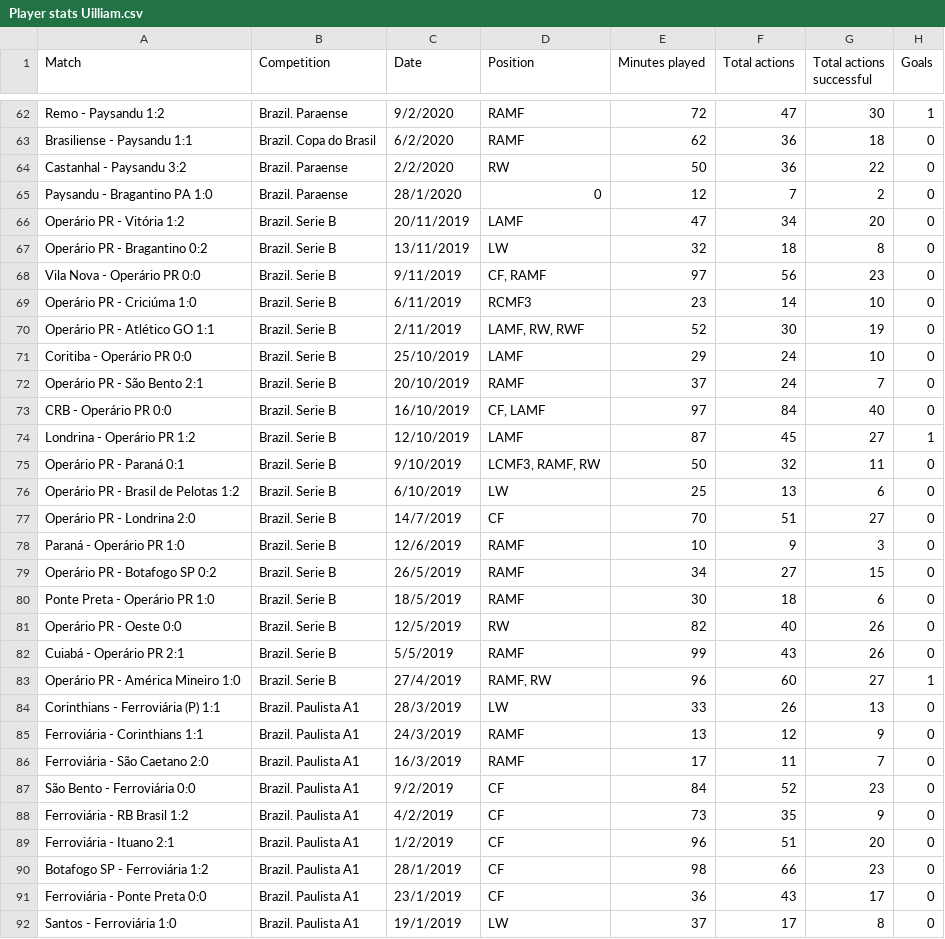
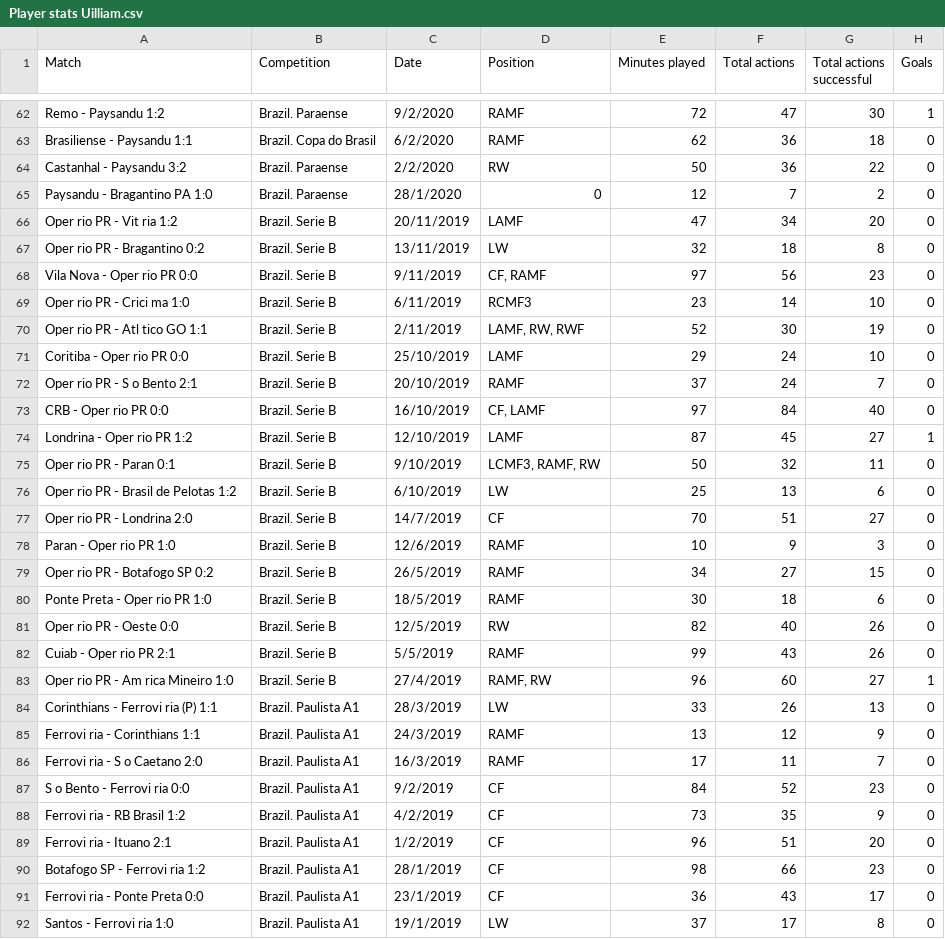
Before and after one commit to darfattt/scouting-hub, a CSV file: data/stats/Player stats Uilliam.csv, drawn as a sheet; only a part is shown, gaps mark what is left out; the diff covers the shown part only; the diff names each change by its address in the sheet, - before the commit and + after, or states it on an @@ line.

```diff
--- a/data/stats/Player stats Uilliam.csv
+++ b/data/stats/Player stats Uilliam.csv
-A66 (Match): Operário PR - Vitória 1:2
+A66 (Match): Oper rio PR - Vit ria 1:2
-A67 (Match): Operário PR - Bragantino 0:2
+A67 (Match): Oper rio PR - Bragantino 0:2
-A68 (Match): Vila Nova - Operário PR 0:0
+A68 (Match): Vila Nova - Oper rio PR 0:0
-A69 (Match): Operário PR - Criciúma 1:0
+A69 (Match): Oper rio PR - Crici ma 1:0
-A70 (Match): Operário PR - Atlético GO 1:1
+A70 (Match): Oper rio PR - Atl tico GO 1:1
-A71 (Match): Coritiba - Operário PR 0:0
+A71 (Match): Coritiba - Oper rio PR 0:0
-A72 (Match): Operário PR - São Bento 2:1
+A72 (Match): Oper rio PR - S o Bento 2:1
-A73 (Match): CRB - Operário PR 0:0
+A73 (Match): CRB - Oper rio PR 0:0
-A74 (Match): Londrina - Operário PR 1:2
+A74 (Match): Londrina - Oper rio PR 1:2
-A75 (Match): Operário PR - Paraná 0:1
+A75 (Match): Oper rio PR - Paran 0:1
-A76 (Match): Operário PR - Brasil de Pelotas 1:2
+A76 (Match): Oper rio PR - Brasil de Pelotas 1:2
-A77 (Match): Operário PR - Londrina 2:0
+A77 (Match): Oper rio PR - Londrina 2:0
-A78 (Match): Paraná - Operário PR 1:0
+A78 (Match): Paran - Oper rio PR 1:0
-A79 (Match): Operário PR - Botafogo SP 0:2
+A79 (Match): Oper rio PR - Botafogo SP 0:2
-A80 (Match): Ponte Preta - Operário PR 1:0
+A80 (Match): Ponte Preta - Oper rio PR 1:0
-A81 (Match): Operário PR - Oeste 0:0
+A81 (Match): Oper rio PR - Oeste 0:0
-A82 (Match): Cuiabá - Operário PR 2:1
+A82 (Match): Cuiab - Oper rio PR 2:1
-A83 (Match): Operário PR - América Mineiro 1:0
+A83 (Match): Oper rio PR - Am rica Mineiro 1:0
-A84 (Match): Corinthians - Ferroviária (P) 1:1
+A84 (Match): Corinthians - Ferrovi ria (P) 1:1
-A85 (Match): Ferroviária - Corinthians 1:1
+A85 (Match): Ferrovi ria - Corinthians 1:1
-A86 (Match): Ferroviária - São Caetano 2:0
+A86 (Match): Ferrovi ria - S o Caetano 2:0
-A87 (Match): São Bento - Ferroviária 0:0
+A87 (Match): S o Bento - Ferrovi ria 0:0
-A88 (Match): Ferroviária - RB Brasil 1:2
+A88 (Match): Ferrovi ria - RB Brasil 1:2
-A89 (Match): Ferroviária - Ituano 2:1
+A89 (Match): Ferrovi ria - Ituano 2:1
-A90 (Match): Botafogo SP - Ferroviária 1:2
+A90 (Match): Botafogo SP - Ferrovi ria 1:2
-A91 (Match): Ferroviária - Ponte Preta 0:0
+A91 (Match): Ferrovi ria - Ponte Preta 0:0
-A92 (Match): Santos - Ferroviária 1:0
+A92 (Match): Santos - Ferrovi ria 1:0
```
Also changed, not shown: 70 edited cells elsewhere in this file, data/stats/Player stats Gustavo Henrique.csv, data/stats/Player stats Ribamar.csv, 4 other files.
